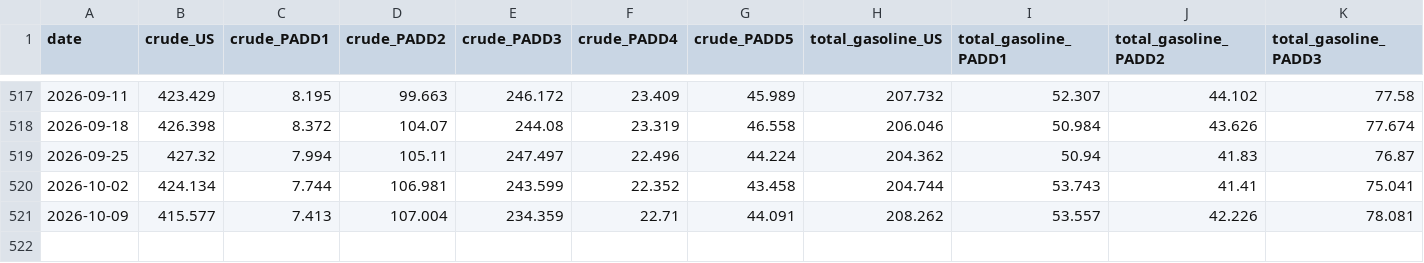
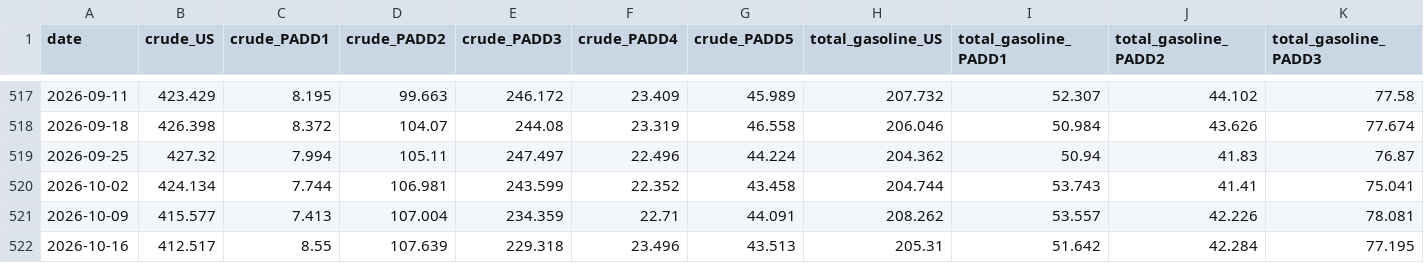
Before and after one commit to ela113arm-arch/macro-data-tracker, a CSV file: data/petroleum_inventories.csv, drawn as a sheet; only a part is shown, gaps mark what is left out; rows hold the shown columns only; the diff names each change by its address in the sheet, - before the commit and + after, or states it on an @@ line.

```diff
--- a/data/petroleum_inventories.csv
+++ b/data/petroleum_inventories.csv
+row 522: 2026-10-16 | 412.517 | 8.55 | 107.639 | 229.318 | 23.496 | 43.513 | 205.31 | 51.642 | 42.284 | 77.195
```
Also changed, not shown: data/baltic_dry.csv, data/cftc_positioning.csv, 13 other files.
